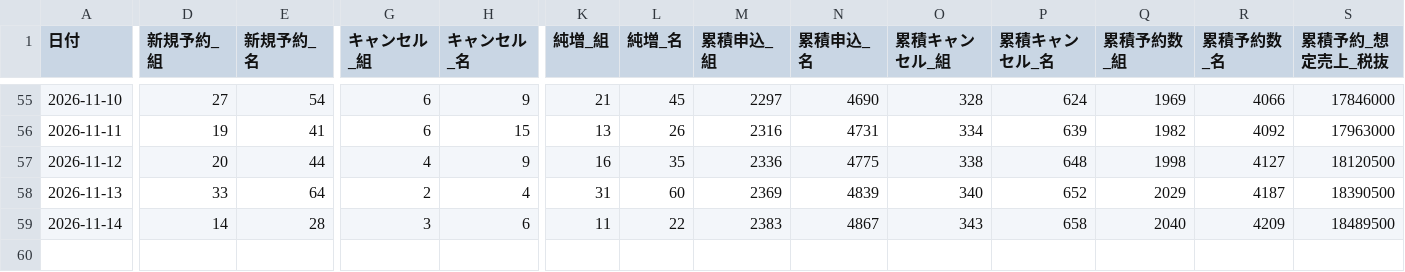
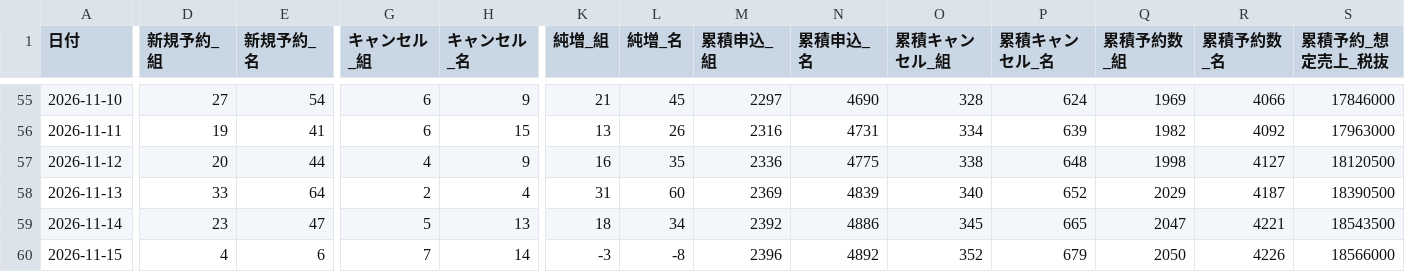
Before and after one commit to kazutakayanagisawa-svg/fruit-report, a CSV file: data/buffet_daily.csv, drawn as a sheet; only a part is shown, gaps mark what is left out; rows hold the shown columns only; the diff covers the shown part only; the diff names each change by its address in the sheet, - before the commit and + after, or states it on an @@ line.

```diff
--- a/data/buffet_daily.csv
+++ b/data/buffet_daily.csv
-D59 (新規予約_組): 14
+D59 (新規予約_組): 23
-E59 (新規予約_名): 28
+E59 (新規予約_名): 47
-G59 (キャンセル_組): 3
+G59 (キャンセル_組): 5
-H59 (キャンセル_名): 6
+H59 (キャンセル_名): 13
-K59 (純増_組): 11
+K59 (純増_組): 18
-L59 (純増_名): 22
+L59 (純増_名): 34
-M59 (累積申込_組): 2383
+M59 (累積申込_組): 2392
-N59 (累積申込_名): 4867
+N59 (累積申込_名): 4886
-O59 (累積キャンセル_組): 343
+O59 (累積キャンセル_組): 345
-P59 (累積キャンセル_名): 658
+P59 (累積キャンセル_名): 665
-Q59 (累積予約数_組): 2040
+Q59 (累積予約数_組): 2047
-R59 (累積予約数_名): 4209
+R59 (累積予約数_名): 4221
-S59 (累積予約_想定売上_税抜): 18489500
+S59 (累積予約_想定売上_税抜): 18543500
+row 60: 2026-11-15 | 4 | 6 | 7 | 14 | -3 | -8 | 2396 | 4892 | 352 | 679 | 2050 | 4226 | 18566000
```
Also changed, not shown: 15 edited cells elsewhere in this file, data/buffet_prev_month_compare.csv, data/intake_daily.csv, 6 other files.
